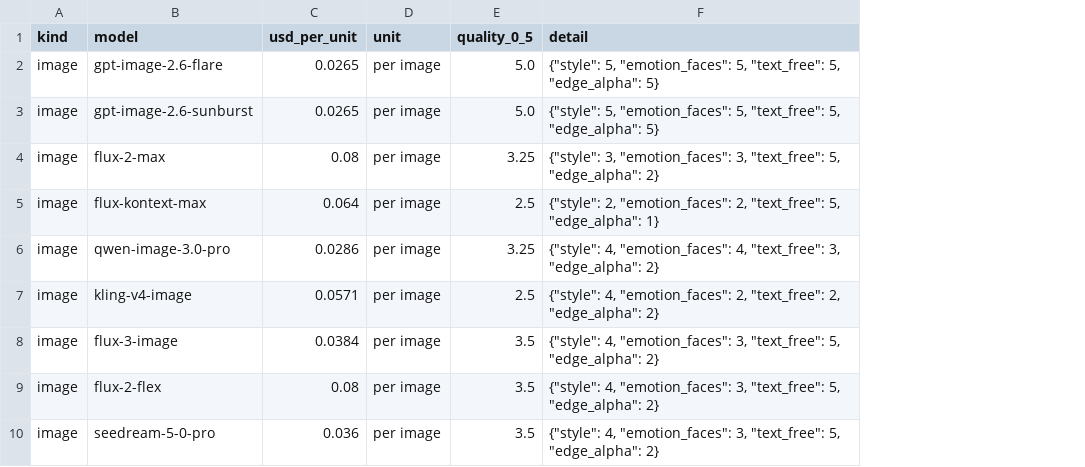
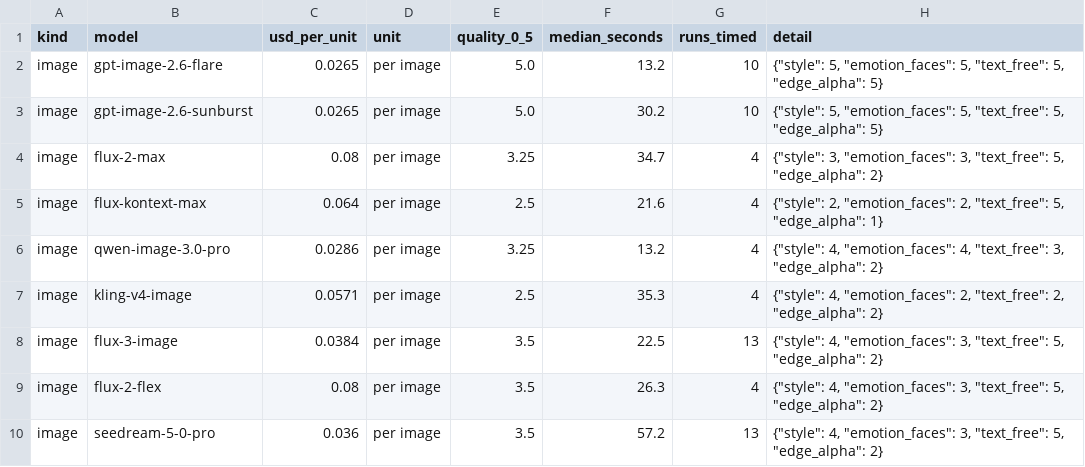
Before and after one commit to chimera-defi/chimericlabs-llc, a CSV file: research/image-model-bench/code/models.csv, drawn as a sheet; only a part is shown; the diff names each change by its address in the sheet, - before the commit and + after, or states it on an @@ line.

```diff
--- a/research/image-model-bench/code/models.csv
+++ b/research/image-model-bench/code/models.csv
+column F (median_seconds), rows 2-10: 13.2 | 30.2 | 34.7 | 21.6 | 13.2 | 35.3 | 22.5 | 26.3 | 57.2
+column G (runs_timed), rows 2-10: 10 | 10 | 4 | 4 | 4 | 4 | 13 | 4 | 13
```
Also changed, not shown: 5 other files.
